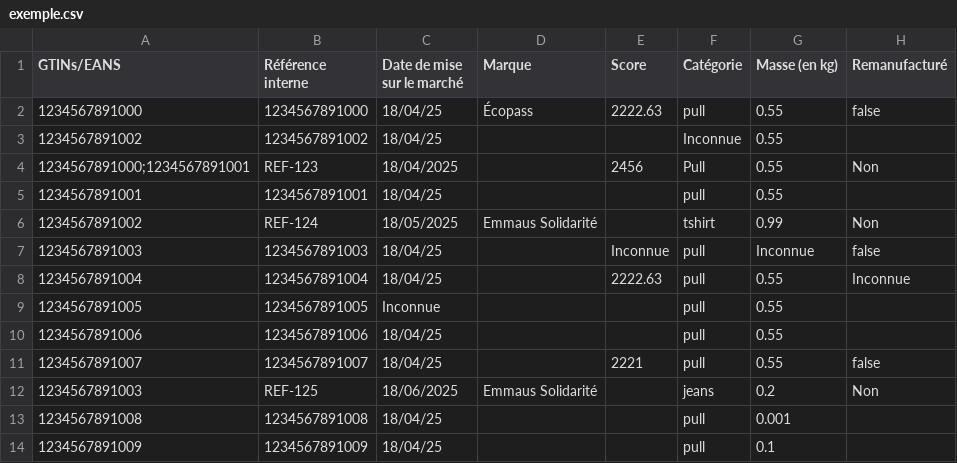
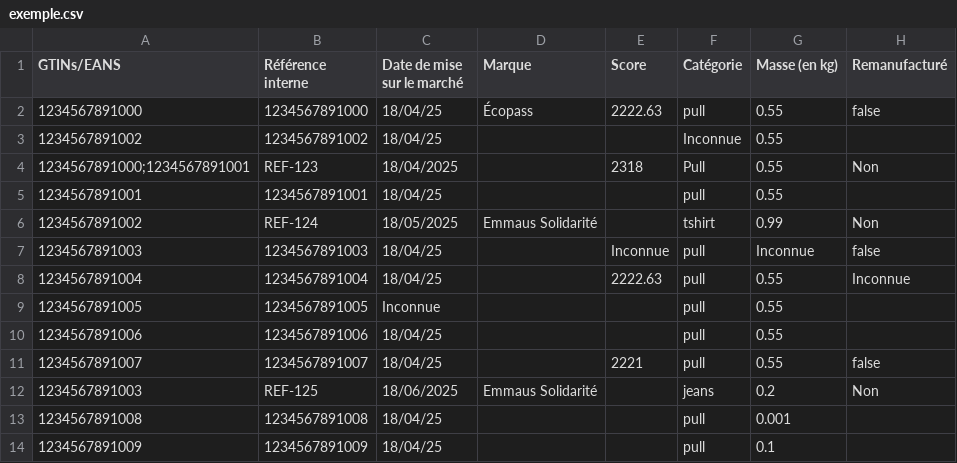
Before and after one commit to incubateur-ademe/ecopass, a CSV file: e2e/data/exemple.csv, drawn as a sheet; only a part is shown; the diff names each change by its address in the sheet, - before the commit and + after, or states it on an @@ line.

```diff
--- a/e2e/data/exemple.csv
+++ b/e2e/data/exemple.csv
-E4 (Score): 2456
+E4 (Score): 2318
```
Also changed, not shown: public/exemple/exemple-ecobalyse.csv, public/exemple/exemple-en.csv, 5 other files.
